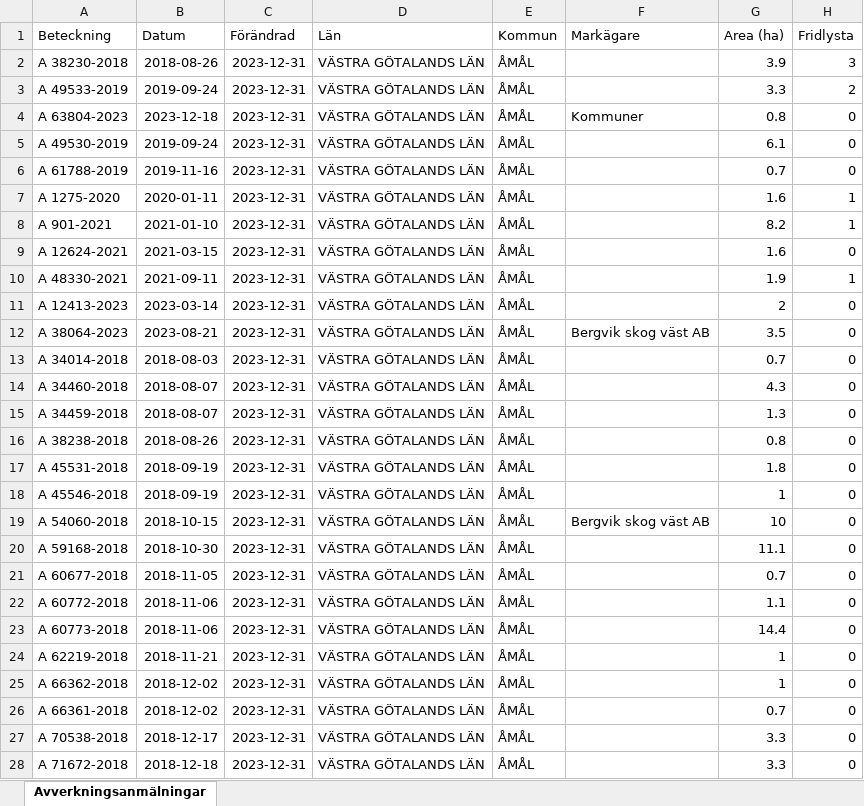
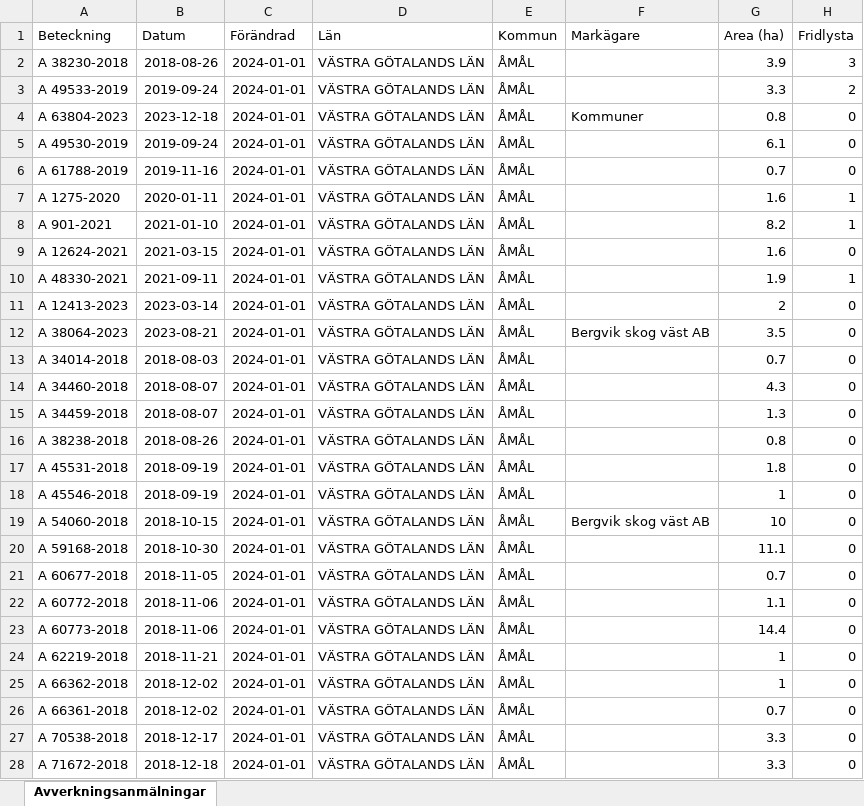
Before and after one commit to klasma/Logging_1492, an Excel workbook: Översikt ÅMÅL.xlsx, sheet Avverkningsanmälningar, drawn as a sheet; only a part is shown; values as stored, in another font and other column widths than the file's, no borders; the diff covers the shown part only; the diff names each change by its address in the sheet, - before the commit and + after, or states it on an @@ line.

```diff
--- a/Översikt ÅMÅL.xlsx (sheet Avverkningsanmälningar)
+++ b/Översikt ÅMÅL.xlsx (sheet Avverkningsanmälningar)
-C2:C28 (Förändrad): 2023-12-31
+C2:C28 (Förändrad): 2024-01-01
```
Also changed, not shown: 372 edited cells elsewhere in this sheet, artfynd/A 12624-2021 artfynd.xlsx, artfynd/A 1275-2020 artfynd.xlsx, 54 other files.
